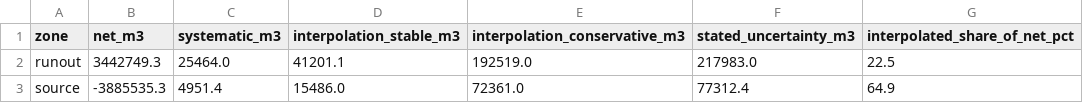
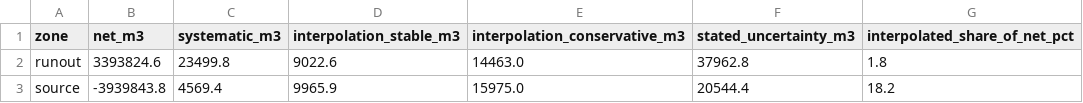
Before and after one commit to ThomasGBernard/oso-landslide-lidar-change, a CSV file: results/volume_uncertainty.csv, drawn as a sheet.

```diff
--- a/results/volume_uncertainty.csv
+++ b/results/volume_uncertainty.csv
@@ -1,3 +1,3 @@
 zone,net_m3,systematic_m3,interpolation_stable_m3,interpolation_conservative_m3,stated_uncertainty_m3,interpolated_share_of_net_pct
-runout,3442749.3,25464.0,41201.1,192519.0,217983.0,22.5
-source,-3885535.3,4951.4,15486.0,72361.0,77312.4,64.9
+runout,3393824.6,23499.8,9022.6,14463.0,37962.8,1.8
+source,-3939843.8,4569.4,9965.9,15975.0,20544.4,18.2
```
Also changed, not shown: results/zonal_volumes.csv, 14 other files.
